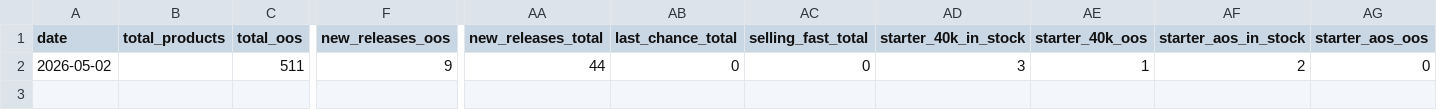
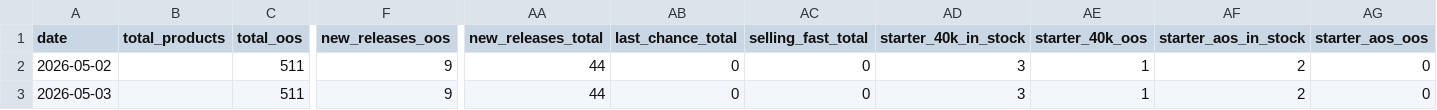
Before and after one commit to emmania1/warhammer-demand-dashboard, a CSV file: data/gw_stock_summary.csv, drawn as a sheet; only a part is shown, gaps mark what is left out; rows hold the shown columns only; the diff names each change by its address in the sheet, - before the commit and + after, or states it on an @@ line.

```diff
--- a/data/gw_stock_summary.csv
+++ b/data/gw_stock_summary.csv
+row 3: 2026-05-03 |  | 511 | 9 | 44 | 0 | 0 | 3 | 1 | 2 | 0
```
Also changed, not shown: data/element_games_stock_daily.csv, 4 other files.
